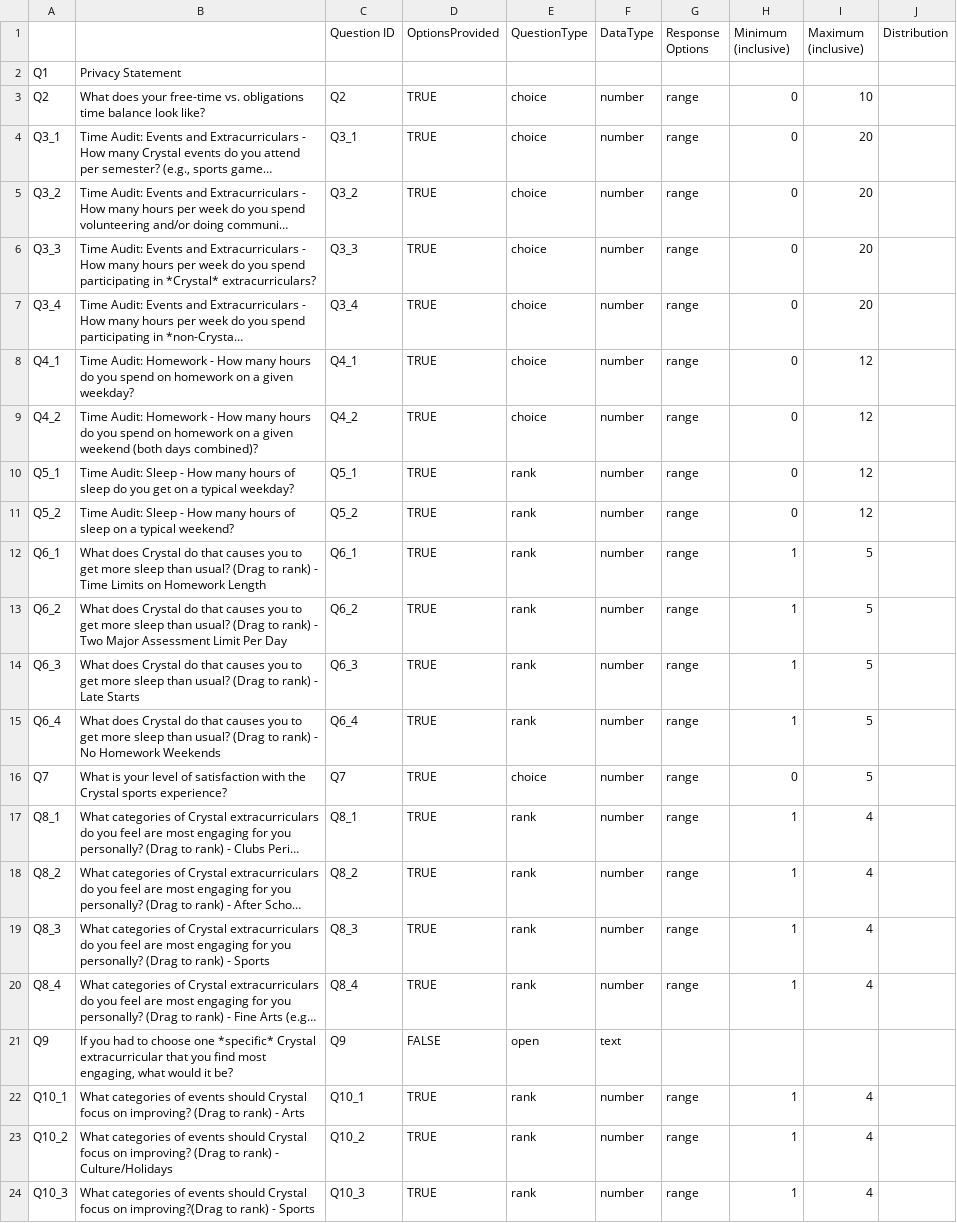
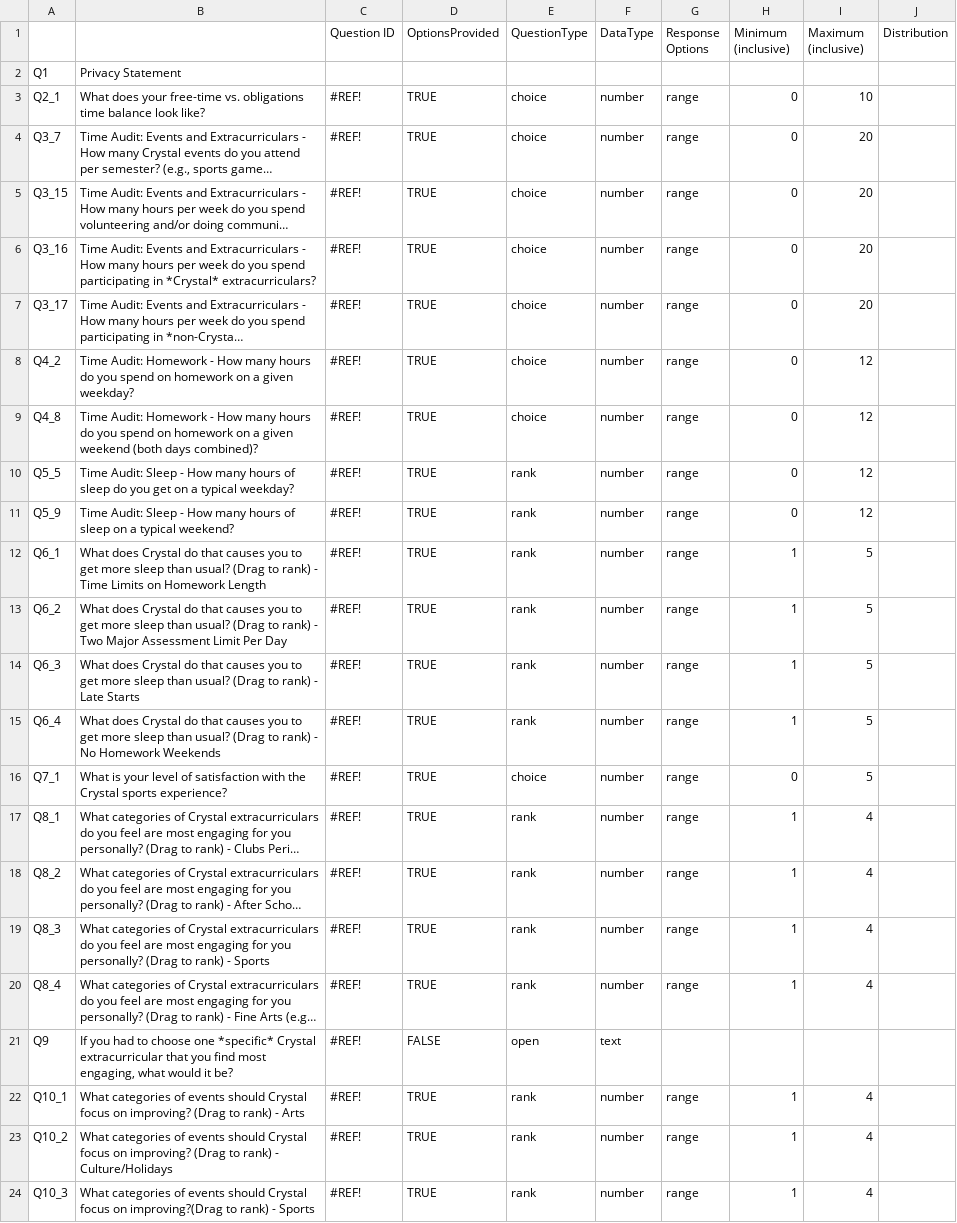
Before and after one commit to benjamin-antupit/DAT-Census, a CSV file: input/Crystal_Census_Codebook_MS.csv, drawn as a sheet; only a part is shown; long unchanged cells end in …; removed rows and columns are numbered as before the commit, all else as after; the diff covers the shown part only; the diff names each change by its address in the sheet, - before the commit and + after, or states it on an @@ line.

Commit message:
Update Crystal_Census_Codebook_MS.csv

```diff
--- a/input/Crystal_Census_Codebook_MS.csv
+++ b/input/Crystal_Census_Codebook_MS.csv
-A3: Q2
+A3: Q2_1
-C3 (Question ID): Q2
+C3 (Question ID): #REF!
-A4: Q3_1
+A4: Q3_7
-C4 (Question ID): Q3_1
+C4 (Question ID): #REF!
-A5: Q3_2
+A5: Q3_15
-C5 (Question ID): Q3_2
+C5 (Question ID): #REF!
-A6: Q3_3
+A6: Q3_16
-C6 (Question ID): Q3_3
+C6 (Question ID): #REF!
-A7: Q3_4
+A7: Q3_17
-C7 (Question ID): Q3_4
+C7 (Question ID): #REF!
-row 8: Q4_1 | Time Audit: Homework - How many hours do you spend on homework on a given weekday? | Q4_1 | TRUE | choice | number | range | 0 | 12
-B8: …a given weekend (both days combined)?
+B8: …a given weekday?
-C8 (Question ID): Q4_2
+C8 (Question ID): #REF!
+row 9: Q4_8 | Time Audit: Homework - How many hours do you spend on homework on a given weekend (both days combined)? | #REF! | TRUE | choice | number | range | 0 | 12
-A10: Q5_1
+A10: Q5_5
-C10 (Question ID): Q5_1
+C10 (Question ID): #REF!
-A11: Q5_2
+A11: Q5_9
-C11 (Question ID): Q5_2
+C11 (Question ID): #REF!
-C12 (Question ID): Q6_1
+C12 (Question ID): #REF!
-C13 (Question ID): Q6_2
+C13 (Question ID): #REF!
-C14 (Question ID): Q6_3
+C14 (Question ID): #REF!
-C15 (Question ID): Q6_4
+C15 (Question ID): #REF!
-A16: Q7
+A16: Q7_1
-C16 (Question ID): Q7
+C16 (Question ID): #REF!
-C17 (Question ID): Q8_1
+C17 (Question ID): #REF!
-C18 (Question ID): Q8_2
+C18 (Question ID): #REF!
-C19 (Question ID): Q8_3
+C19 (Question ID): #REF!
-C20 (Question ID): Q8_4
+C20 (Question ID): #REF!
-C21 (Question ID): Q9
+C21 (Question ID): #REF!
-C22 (Question ID): Q10_1
+C22 (Question ID): #REF!
-C23 (Question ID): Q10_2
+C23 (Question ID): #REF!
-C24 (Question ID): Q10_3
+C24 (Question ID): #REF!
```
Also changed, not shown: 42 edited cells elsewhere in this file.
